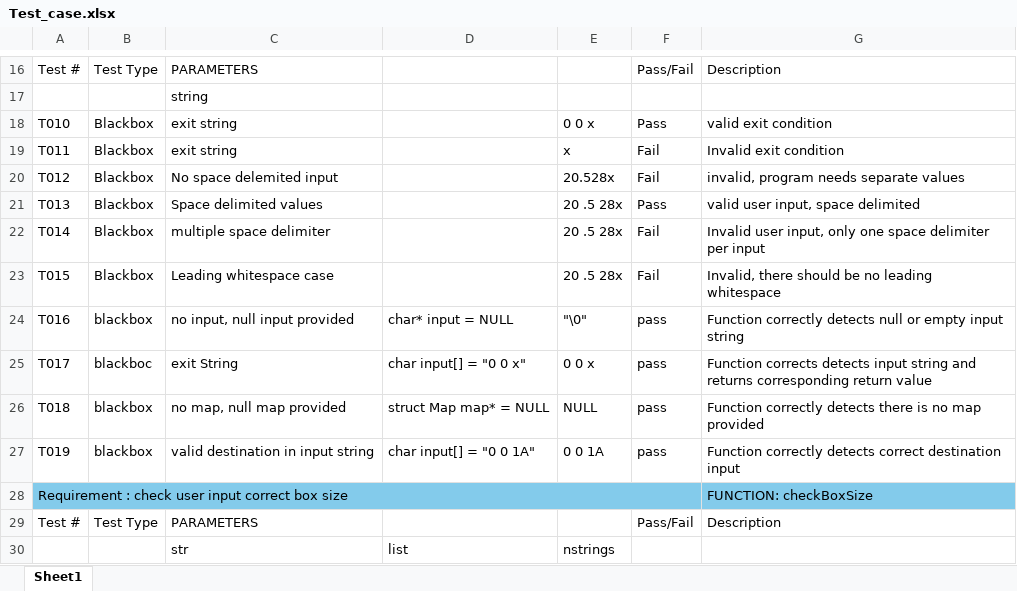
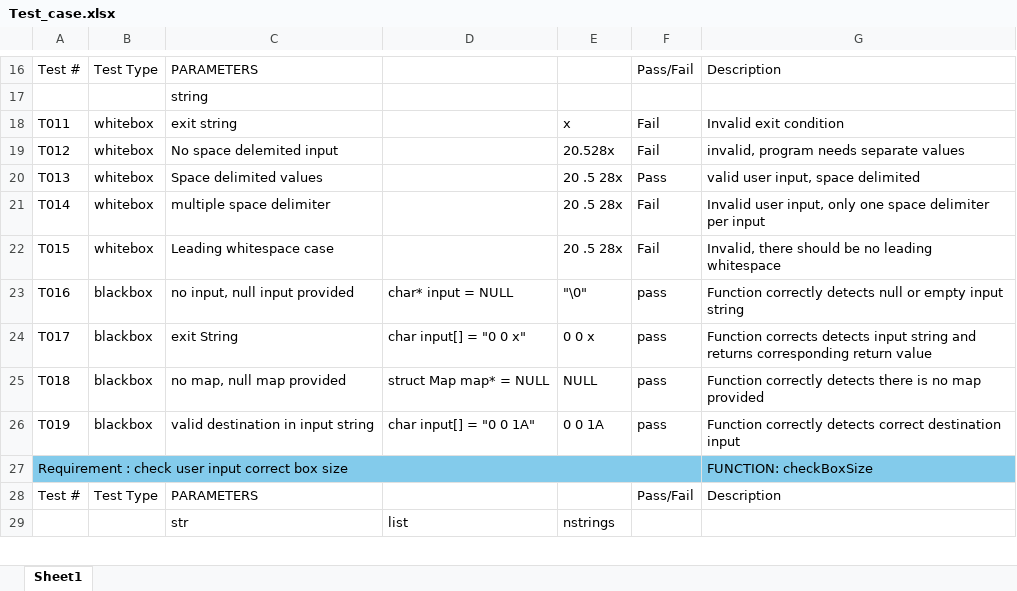
Before and after one commit to Duc-Phu-Nguyen135178234/Food_Delivery, an Excel workbook: Documents/Testing/Tests Documents/Test_case.xlsx, sheet Sheet1, drawn as a sheet; only a part is shown, gaps mark what is left out; values as stored, in another font and other column widths than the file's, no borders; removed rows and columns are numbered as before the commit, all else as after; the diff names each change by its address in the sheet, - before the commit and + after, or states it on an @@ line.

Commit message:
tests

```diff
--- a/Documents/Testing/Tests Documents/Test_case.xlsx (sheet Sheet1)
+++ b/Documents/Testing/Tests Documents/Test_case.xlsx (sheet Sheet1)
-row 18: T010 | Blackbox | exit string |  | 0 0 x | Pass | valid exit condition
-B18:B22: Blackbox
+B18:B22: whitebox
-B24: blackboc
+B24: blackbox
```
